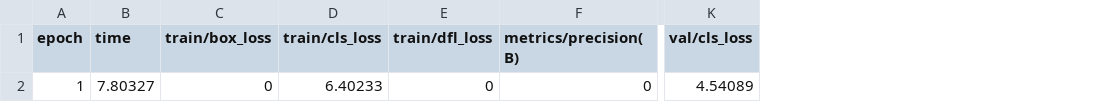
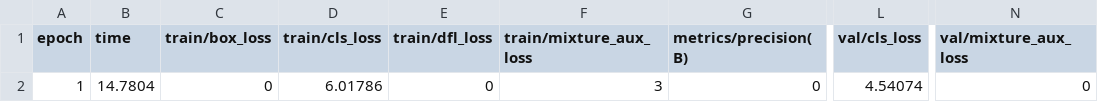
Before and after one commit to Cooryn/YOLO-Master, a CSV file: A2/smoke/logs/results.csv, drawn as a sheet; only a part is shown, gaps mark what is left out; addresses are those after the commit; the diff names each change by its address in the sheet, - before the commit and + after, or states it on an @@ line.

```diff
--- a/A2/smoke/logs/results.csv
+++ b/A2/smoke/logs/results.csv
+column F (train/mixture_aux_loss), row 2: 3
+column N (val/mixture_aux_loss), row 2: 0
-B2 (time): 7.80327
+B2 (time): 14.7804
-D2 (train/cls_loss): 6.40233
+D2 (train/cls_loss): 6.01786
-L2 (val/cls_loss): 4.54089
+L2 (val/cls_loss): 4.54074
```
Also changed, not shown: 20 other files.
